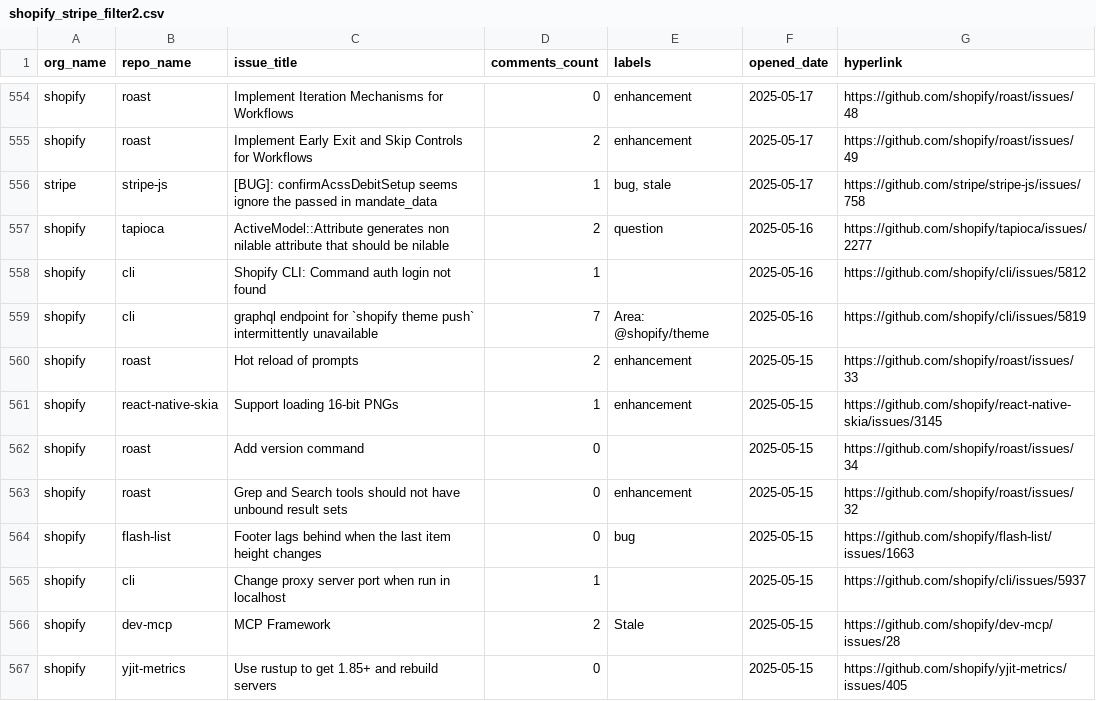
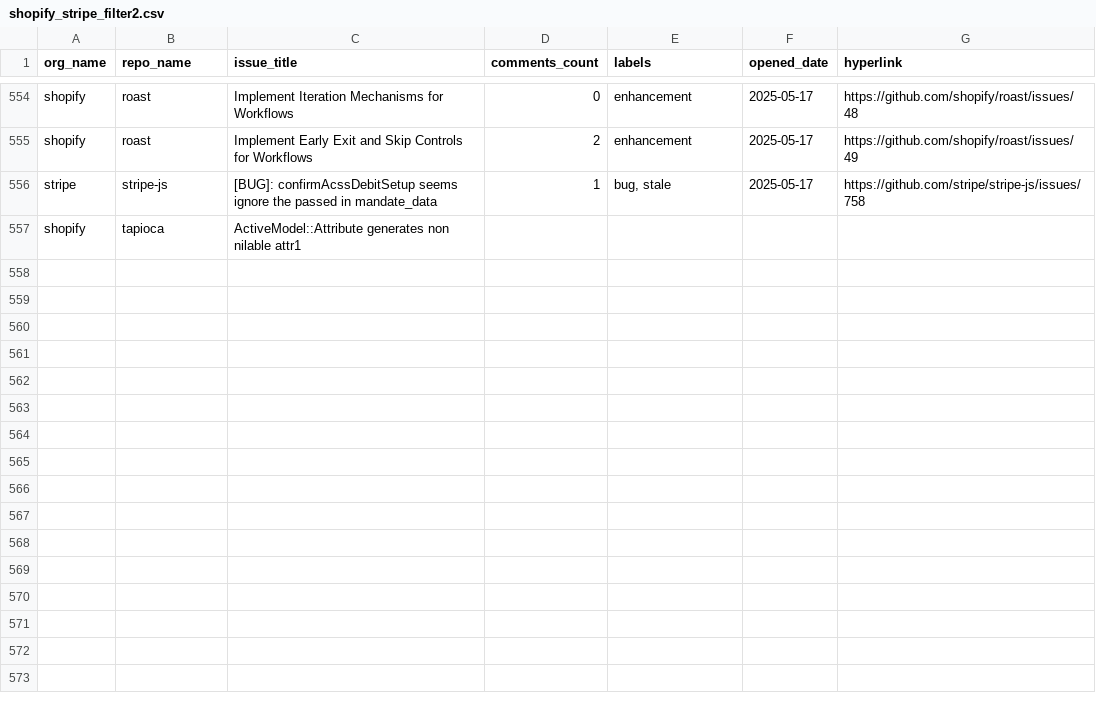
Before and after one commit to lmcrean/github-detective, a CSV file: data/repos/shopify_stripe_filter2.csv, drawn as a sheet; only a part is shown, gaps mark what is left out; removed rows and columns are numbered as before the commit, all else as after; the diff names each change by its address in the sheet, - before the commit and + after, or states it on an @@ line.

Commit message:
Update README.md to include a detailed process overview for selecting and filtering repositories based on PR velocity and engagement criteria. Modify shopify_stripe_filter2.csv to remove outdated issue entries, enhancing data accuracy for Shopify repositories.

```diff
--- a/data/repos/shopify_stripe_filter2.csv
+++ b/data/repos/shopify_stripe_filter2.csv
-row 557: shopify | tapioca | ActiveModel::Attribute generates non nilable attribute that should be nilable | 2 | question | 2025-05-16 | https://github.com/shopify/tapioca/issues/2277
-row 558: shopify | cli | Shopify CLI: Command auth login not found | 1 |  | 2025-05-16 | https://github.com/shopify/cli/issues/5812
-row 559: shopify | cli | graphql endpoint for `shopify theme push` intermittently unavailable | 7 | Area: @shopify/theme | 2025-05-16 | https://github.com/shopify/cli/issues/5819
-row 560: shopify | roast | Hot reload of prompts | 2 | enhancement | 2025-05-15 | https://github.com/shopify/roast/issues/33
-row 561: shopify | react-native-skia | Support loading 16-bit PNGs | 1 | enhancement | 2025-05-15 | https://github.com/shopify/react-native-skia/issues/3145
-row 562: shopify | roast | Add version command | 0 |  | 2025-05-15 | https://github.com/shopify/roast/issues/34
-row 563: shopify | roast | Grep and Search tools should not have unbound result sets | 0 | enhancement | 2025-05-15 | https://github.com/shopify/roast/issues/32
-row 564: shopify | flash-list | Footer lags behind when the last item height changes | 0 | bug | 2025-05-15 | https://github.com/shopify/flash-list/issues/1663
-row 565: shopify | cli | Change proxy server port when run in localhost | 1 |  | 2025-05-15 | https://github.com/shopify/cli/issues/5937
-row 566: shopify | dev-mcp | MCP Framework | 2 | Stale | 2025-05-15 | https://github.com/shopify/dev-mcp/issues/28
-row 567: shopify | yjit-metrics | Use rustup to get 1.85+ and rebuild servers | 0 |  | 2025-05-15 | https://github.com/shopify/yjit-metrics/issues/405
+row 557: shopify | tapioca | ActiveModel::Attribute generates non nilable attr1
```
Also changed, not shown: 5 other files.
